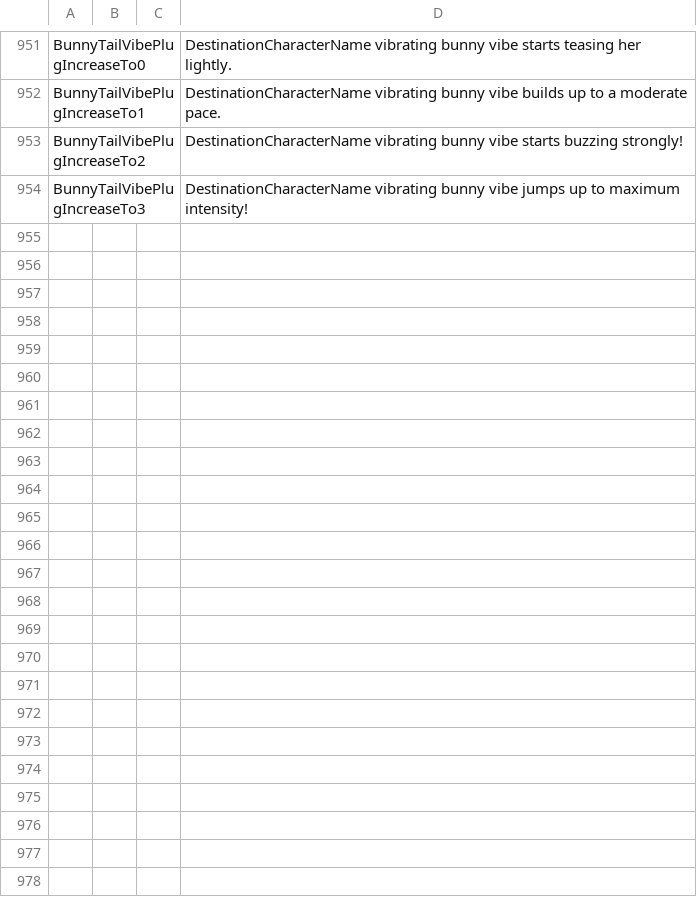
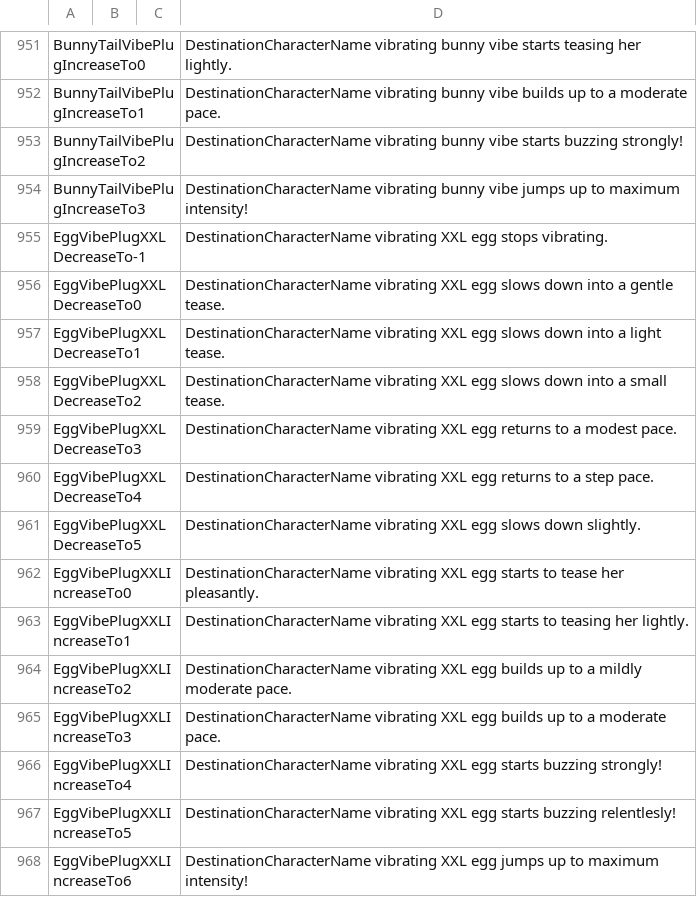
Before and after one commit to BunnyMadMan/Bondage-College, a CSV file: BondageClub/Screens/Character/Player/Dialog_Player.csv, drawn as a sheet; only a part is shown, gaps mark what is left out.

Commit message:
Update Dialog_Player.csv

```diff
--- a/BondageClub/Screens/Character/Player/Dialog_Player.csv
+++ b/BondageClub/Screens/Character/Player/Dialog_Player.csv
@@ -954 +954,15 @@ BunnyTailVibePlugIncreaseTo2,,,DestinationCharacterName vibrating bunny vibe sta
 BunnyTailVibePlugIncreaseTo3,,,DestinationCharacterName vibrating bunny vibe jumps up to maximum intensity!
+EggVibePlugXXLDecreaseTo-1,,,DestinationCharacterName vibrating XXL egg stops vibrating.
+EggVibePlugXXLDecreaseTo0,,,DestinationCharacterName vibrating XXL egg slows down into a gentle tease.
+EggVibePlugXXLDecreaseTo1,,,DestinationCharacterName vibrating XXL egg slows down into a light tease.
+EggVibePlugXXLDecreaseTo2,,,DestinationCharacterName vibrating XXL egg slows down into a small tease.
+EggVibePlugXXLDecreaseTo3,,,DestinationCharacterName vibrating XXL egg returns to a modest pace.
+EggVibePlugXXLDecreaseTo4,,,DestinationCharacterName vibrating XXL egg returns to a step pace.
+EggVibePlugXXLDecreaseTo5,,,DestinationCharacterName vibrating XXL egg slows down slightly.
+EggVibePlugXXLIncreaseTo0,,,DestinationCharacterName vibrating XXL egg starts to tease her pleasantly.
+EggVibePlugXXLIncreaseTo1,,,DestinationCharacterName vibrating XXL egg starts to teasing her lightly.
+EggVibePlugXXLIncreaseTo2,,,DestinationCharacterName vibrating XXL egg builds up to a mildly moderate pace.
+EggVibePlugXXLIncreaseTo3,,,DestinationCharacterName vibrating XXL egg builds up to a moderate pace.
+EggVibePlugXXLIncreaseTo4,,,DestinationCharacterName vibrating XXL egg starts buzzing strongly!
+EggVibePlugXXLIncreaseTo5,,,DestinationCharacterName vibrating XXL egg starts buzzing relentlesly!
+EggVibePlugXXLIncreaseTo6,,,DestinationCharacterName vibrating XXL egg jumps up to maximum intensity!
```
